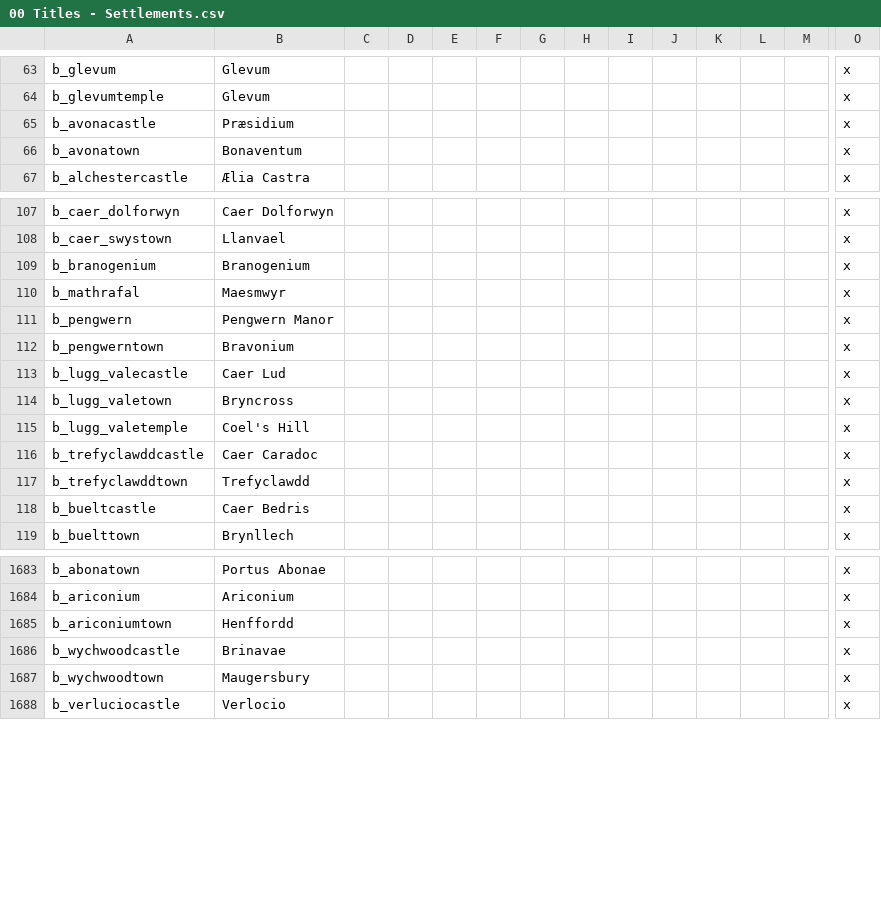
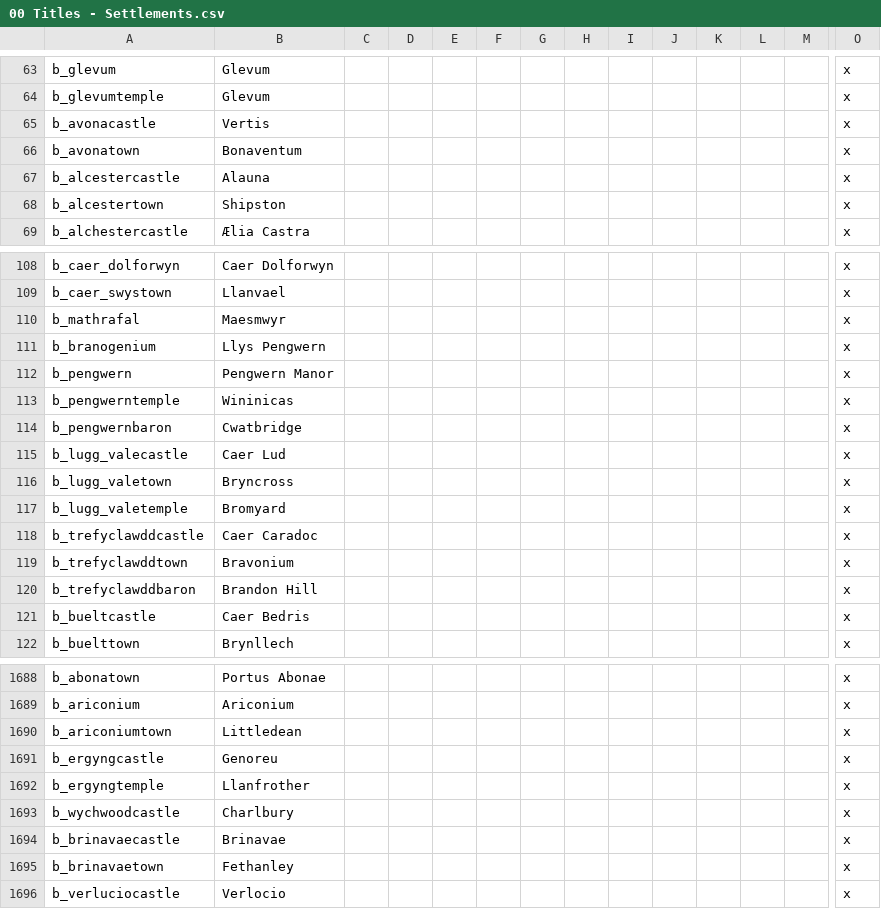
Before and after one commit to DC123456789/Britannia---The-Winter-King, a CSV file: Britannia/localisation/00 Titles - Settlements.csv, drawn as a sheet; only a part is shown, gaps mark what is left out; removed rows and columns are numbered as before the commit, all else as after; rows hold the shown columns only; the diff covers the shown part only; the diff names each change by its address in the sheet, - before the commit and + after, or states it on an @@ line.

Commit message:
- Overhauled the Hwicce region and added provinces of Alcester (Alauna) and Brinavae - Added province of Ergyng in Ergyng (duchy) - Moved Gyrwas to East Anglia - Fixed/added several province/holding localisations in Pengwern

```diff
--- a/Britannia/localisation/00 Titles - Settlements.csv
+++ b/Britannia/localisation/00 Titles - Settlements.csv
-B65: Præsidium
+B65: Vertis
+row 67: b_alcestercastle | Alauna |  |  |  |  |  |  |  |  |  |  |  | x
+row 68: b_alcestertown | Shipston |  |  |  |  |  |  |  |  |  |  |  | x
-row 109: b_branogenium | Branogenium |  |  |  |  |  |  |  |  |  |  |  | x
+row 111: b_branogenium | Llys Pengwern |  |  |  |  |  |  |  |  |  |  |  | x
+row 113: b_pengwerntemple | Wininicas |  |  |  |  |  |  |  |  |  |  |  | x
-A114: b_pengwerntown
+A114: b_pengwernbaron
-B114: Bravonium
+B114: Cwatbridge
-B117: Coel's Hill
+B117: Bromyard
-B119: Trefyclawdd
+B119: Bravonium
+row 120: b_trefyclawddbaron | Brandon Hill |  |  |  |  |  |  |  |  |  |  |  | x
-B1690: Henffordd
+B1690: Littledean
+row 1691: b_ergyngcastle | Genoreu |  |  |  |  |  |  |  |  |  |  |  | x
+row 1692: b_ergyngtemple | Llanfrother |  |  |  |  |  |  |  |  |  |  |  | x
-B1693: Brinavae
+B1693: Charlbury
-row 1687: b_wychwoodtown | Maugersbury |  |  |  |  |  |  |  |  |  |  |  | x
+row 1694: b_brinavaecastle | Brinavae |  |  |  |  |  |  |  |  |  |  |  | x
+row 1695: b_brinavaetown | Fethanley |  |  |  |  |  |  |  |  |  |  |  | x
```
Also changed, not shown: 2 added rows, 1 removed row and 6 edited cells elsewhere in this file, Britannia/localisation/00 Province Names.csv, Britannia/map/definition.csv, 35 other files.
